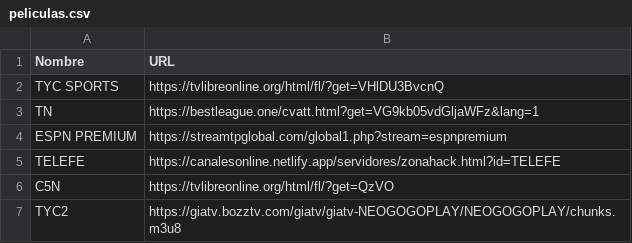
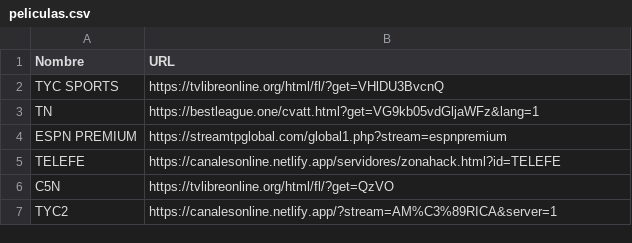
Before and after one commit to itptvfede/peliculas-m3u, a CSV file: peliculas.csv, drawn as a sheet.

Commit message:
Update peliculas.csv

```diff
--- a/peliculas.csv
+++ b/peliculas.csv
@@ -6,2 +6,2 @@ TELEFE,https://canalesonline.netlify.app/servidores/zonahack.html?id=TELEFE
 C5N,https://tvlibreonline.org/html/fl/?get=QzVO
-TYC2,https://giatv.bozztv.com/giatv/giatv-NEOGOGOPLAY/NEOGOGOPLAY/chunks.m3u8
+TYC2,https://canalesonline.netlify.app/?stream=AM%C3%89RICA&server=1
```
